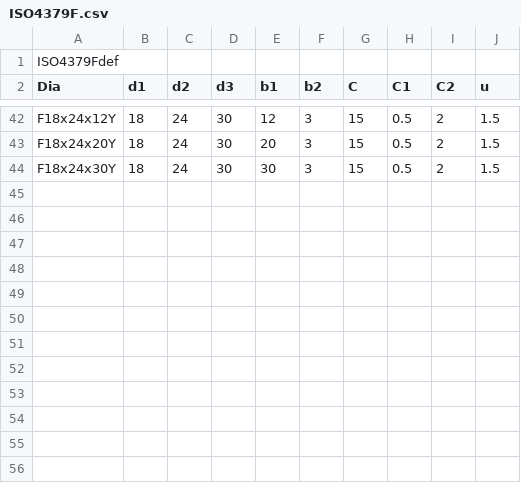
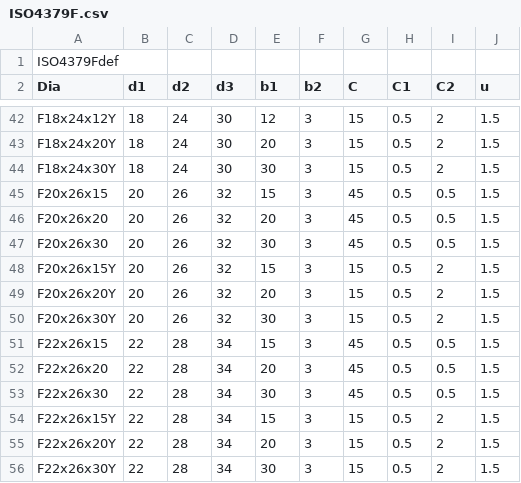
Before and after one commit to shaise/FreeCAD_FastenersWB, a CSV file: FsData/ISO4379F.csv, drawn as a sheet; only a part is shown, gaps mark what is left out; the diff names each change by its address in the sheet, - before the commit and + after, or states it on an @@ line.

Commit message:
Up to 22

```diff
--- a/FsData/ISO4379F.csv
+++ b/FsData/ISO4379F.csv
+row 45: F20x26x15 | 20 | 26 | 32 | 15 | 3 | 45 | 0.5 | 0.5 | 1.5
+row 46: F20x26x20 | 20 | 26 | 32 | 20 | 3 | 45 | 0.5 | 0.5 | 1.5
+row 47: F20x26x30 | 20 | 26 | 32 | 30 | 3 | 45 | 0.5 | 0.5 | 1.5
+row 48: F20x26x15Y | 20 | 26 | 32 | 15 | 3 | 15 | 0.5 | 2 | 1.5
+row 49: F20x26x20Y | 20 | 26 | 32 | 20 | 3 | 15 | 0.5 | 2 | 1.5
+row 50: F20x26x30Y | 20 | 26 | 32 | 30 | 3 | 15 | 0.5 | 2 | 1.5
+row 51: F22x26x15 | 22 | 28 | 34 | 15 | 3 | 45 | 0.5 | 0.5 | 1.5
+row 52: F22x26x20 | 22 | 28 | 34 | 20 | 3 | 45 | 0.5 | 0.5 | 1.5
+row 53: F22x26x30 | 22 | 28 | 34 | 30 | 3 | 45 | 0.5 | 0.5 | 1.5
+row 54: F22x26x15Y | 22 | 28 | 34 | 15 | 3 | 15 | 0.5 | 2 | 1.5
+row 55: F22x26x20Y | 22 | 28 | 34 | 20 | 3 | 15 | 0.5 | 2 | 1.5
+row 56: F22x26x30Y | 22 | 28 | 34 | 30 | 3 | 15 | 0.5 | 2 | 1.5
```
